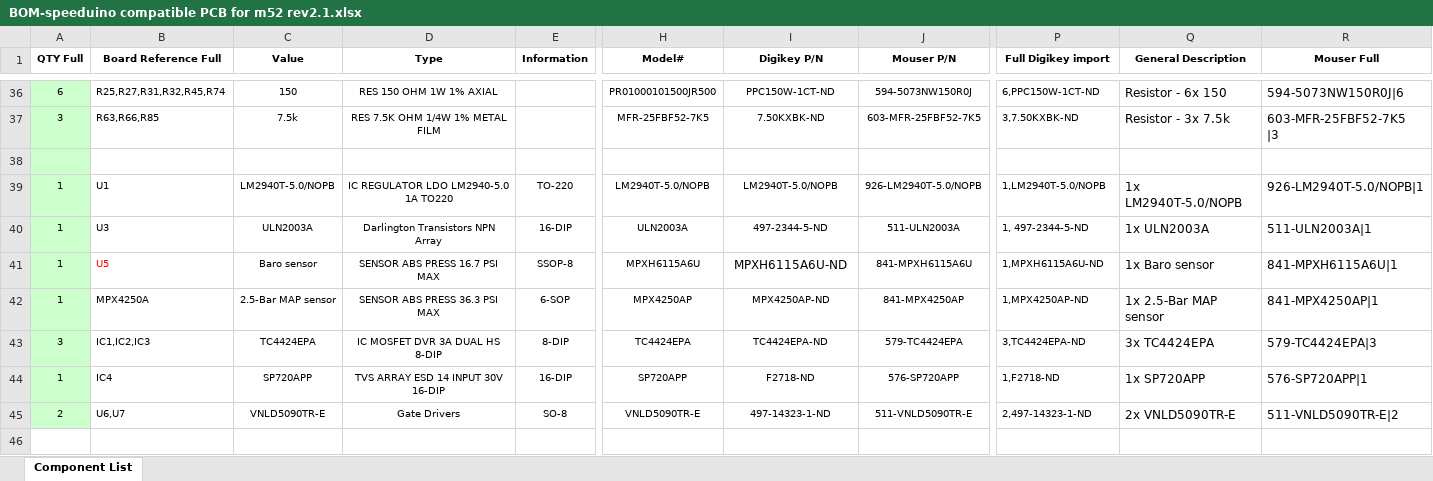
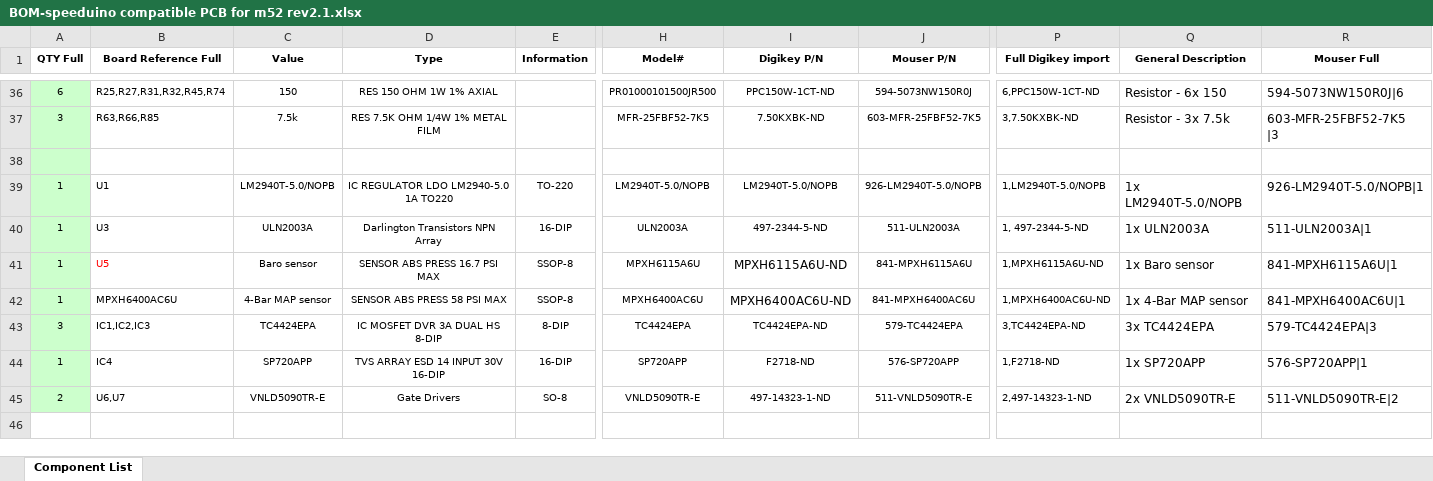
Before and after one commit to pazi88/Speeduino-M5x-PCBs, an Excel workbook: m52_PnP/Rev2.1 documents/BOM-speeduino compatible PCB for m52 rev2.1.xlsx, sheet Component List, drawn as a sheet; only a part is shown, gaps mark what is left out; values as stored, in another font and other column widths than the file's, no borders; the diff covers the shown part only; the diff names each change by its address in the sheet, - before the commit and + after, or states it on an @@ line.

```diff
--- a/m52_PnP/Rev2.1 documents/BOM-speeduino compatible PCB for m52 rev2.1.xlsx (sheet Component List)
+++ b/m52_PnP/Rev2.1 documents/BOM-speeduino compatible PCB for m52 rev2.1.xlsx (sheet Component List)
-B42 (Board Reference Full): MPX4250A
+B42 (Board Reference Full): MPXH6400AC6U
-C42 (Value): 2.5-Bar MAP sensor
+C42 (Value): 4-Bar MAP sensor
-D42 (Type): SENSOR ABS PRESS 36.3 PSI MAX
+D42 (Type): SENSOR ABS PRESS 58 PSI MAX
-E42 (Information): 6-SOP
+E42 (Information): SSOP-8
-H42 (Model#): MPX4250AP
+H42 (Model#): MPXH6400AC6U
-I42 (Digikey P/N): MPX4250AP-ND
+I42 (Digikey P/N): MPXH6400AC6U-ND
@@ I42 text size: larger @@
-J42 (Mouser P/N): 841-MPX4250AP
+J42 (Mouser P/N): 841-MPXH6400AC6U
-P42 (Full Digikey import): 1,MPX4250AP-ND
+P42 (Full Digikey import): 1,MPXH6400AC6U-ND
-Q42 (General Description): 1x 2.5-Bar MAP sensor
+Q42 (General Description): 1x 4-Bar MAP sensor
-R42 (Mouser Full): 841-MPX4250AP|1
+R42 (Mouser Full): 841-MPXH6400AC6U|1
```
Also changed, not shown: 1 edited cell elsewhere in this sheet, m50-m40-m60_Pnp/Rev 2.2/BOM-speeduino v0.4.3 compatible PCB for m50nv rev2.2.xlsx, m50-m40-m60_Pnp/Rev 2.2/BOM-speeduino v0.4.3 compatible PCB for m50tu rev2.2.xlsx, 15 other files.
